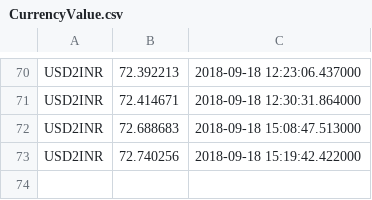
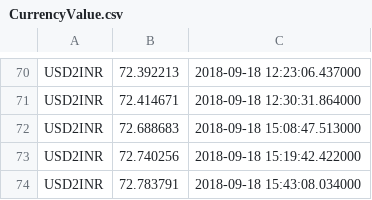
Before and after one commit to NVKPAVANKUMAR/WebScrapeWithPython, a CSV file: CurrencyValue.csv, drawn as a sheet; only a part is shown, gaps mark what is left out; the diff names each change by its address in the sheet, - before the commit and + after, or states it on an @@ line.

```diff
--- a/CurrencyValue.csv
+++ b/CurrencyValue.csv
+row 74: USD2INR | 72.783791 | 2018-09-18 15:43:08.034000
```
Also changed, not shown: weather_update.csv, 3 other files.
